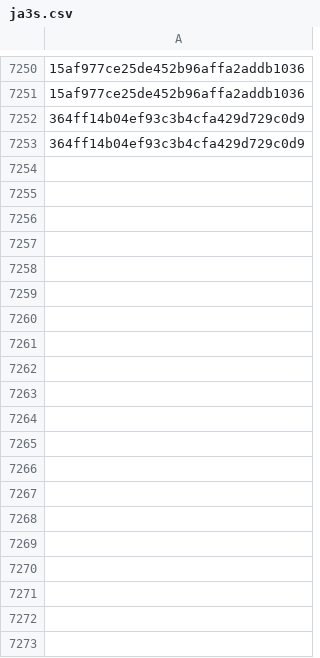
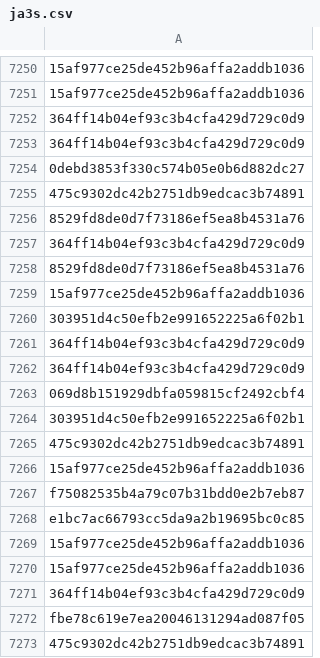
Before and after one commit to brunomarx/cs-hunter, a CSV file: data/ja3s.csv, drawn as a sheet; only a part is shown, gaps mark what is left out; the diff covers the shown part only; the diff names each change by its address in the sheet, - before the commit and + after, or states it on an @@ line.

```diff
--- a/data/ja3s.csv
+++ b/data/ja3s.csv
+row 7254: 0debd3853f330c574b05e0b6d882dc27
+row 7255: 475c9302dc42b2751db9edcac3b74891
+row 7256: 8529fd8de0d7f73186ef5ea8b4531a76
+row 7257: 364ff14b04ef93c3b4cfa429d729c0d9
+row 7258: 8529fd8de0d7f73186ef5ea8b4531a76
+row 7259: 15af977ce25de452b96affa2addb1036
+row 7260: 303951d4c50efb2e991652225a6f02b1
+row 7261: 364ff14b04ef93c3b4cfa429d729c0d9
+row 7262: 364ff14b04ef93c3b4cfa429d729c0d9
+row 7263: 069d8b151929dbfa059815cf2492cbf4
+row 7264: 303951d4c50efb2e991652225a6f02b1
+row 7265: 475c9302dc42b2751db9edcac3b74891
+row 7266: 15af977ce25de452b96affa2addb1036
+row 7267: f75082535b4a79c07b31bdd0e2b7eb87
+row 7268: e1bc7ac66793cc5da9a2b19695bc0c85
+row 7269: 15af977ce25de452b96affa2addb1036
+row 7270: 15af977ce25de452b96affa2addb1036
+row 7271: 364ff14b04ef93c3b4cfa429d729c0d9
+row 7272: fbe78c619e7ea20046131294ad087f05
+row 7273: 475c9302dc42b2751db9edcac3b74891
```
Also changed, not shown: 65 added rows elsewhere in this file, data/driftnet_results.csv, 7 other files.
